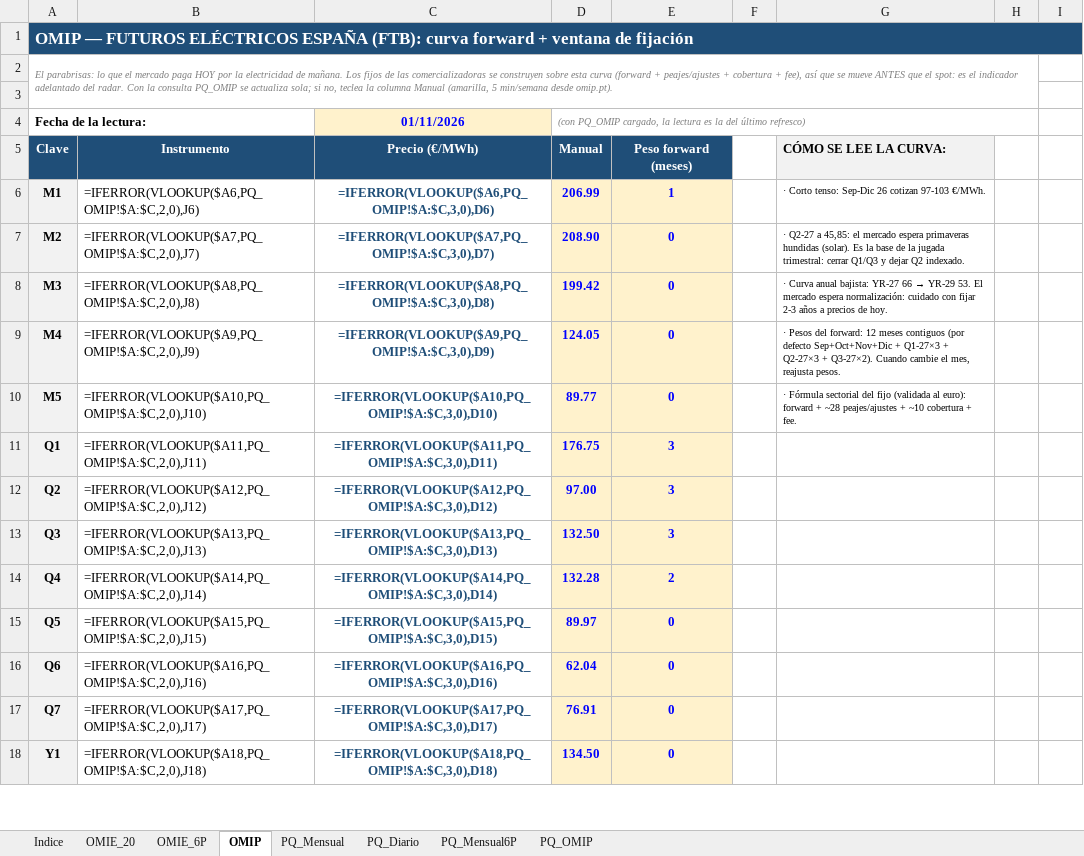
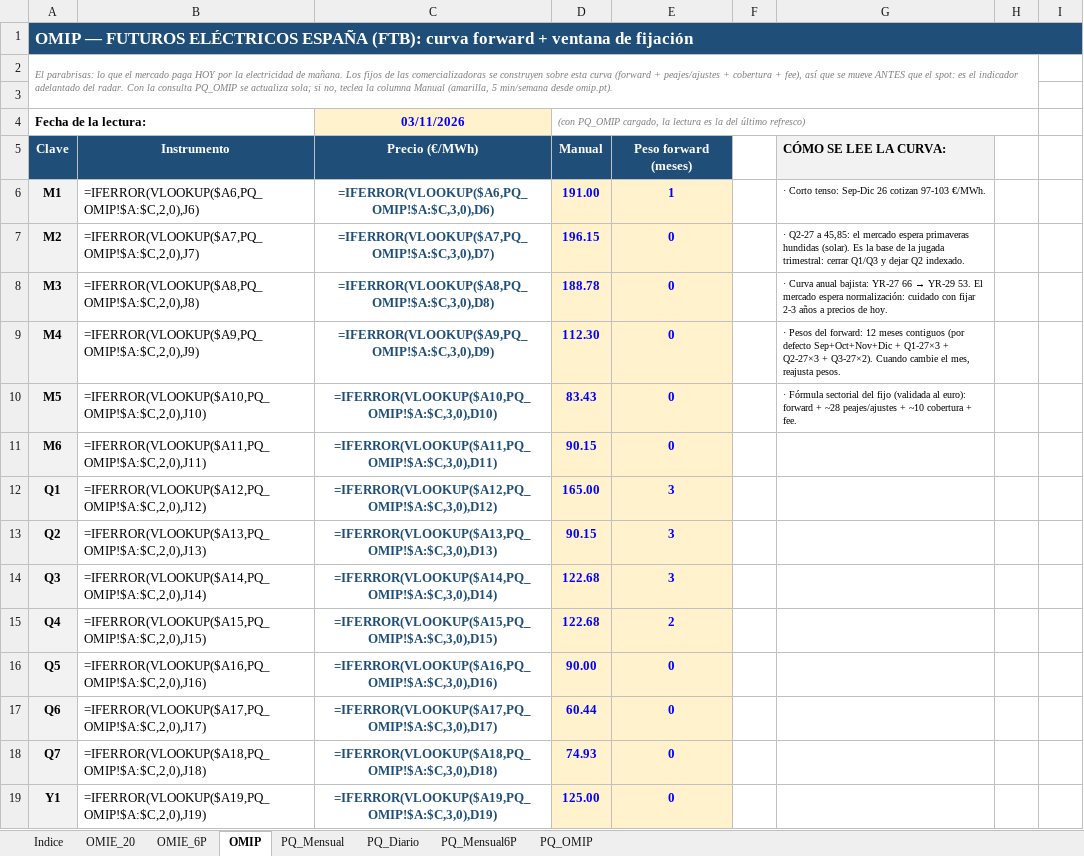
Before and after one commit to aczo-energia/aczo-radar, an Excel workbook: excel/ACZO_Radar_Mercados.xlsx, sheet OMIP, drawn as a sheet; only a part is shown; values as stored, in another font and other column widths than the file's, no borders; formulas without a stored value are shown as written; addresses are those after the commit; the diff covers the shown part only; the diff names each change by its address in the sheet, - before the commit and + after, or states it on an @@ line.

Commit message:
Radar: datos de 2026-11-03

```diff
--- a/excel/ACZO_Radar_Mercados.xlsx (sheet OMIP)
+++ b/excel/ACZO_Radar_Mercados.xlsx (sheet OMIP)
-C4: 01/11/2026
+C4: 03/11/2026
-D6: 206.99
+D6: 191.00
-D7: 208.90
+D7: 196.15
-D8: 199.42
+D8: 188.78
-D9: 124.05
+D9: 112.30
-D10: 89.77
+D10: 83.43
+row 11: M6 | =IFERROR(VLOOKUP($A11,PQ_OMIP!$A:$C,2,0),J11) | =IFERROR(VLOOKUP($A11,PQ_OMIP!$A:$C,3,0),D11) | 90.15 | 0
-B12: =IFERROR(VLOOKUP($A11,PQ_OMIP!$A:$C,2,0),J11)
+B12: =IFERROR(VLOOKUP($A12,PQ_OMIP!$A:$C,2,0),J12)
-C12 (03/11/2026): =IFERROR(VLOOKUP($A11,PQ_OMIP!$A:$C,3,0),D11)
+C12 (03/11/2026): =IFERROR(VLOOKUP($A12,PQ_OMIP!$A:$C,3,0),D12)
-D12: 176.75
+D12: 165.00
-B13: =IFERROR(VLOOKUP($A12,PQ_OMIP!$A:$C,2,0),J12)
+B13: =IFERROR(VLOOKUP($A13,PQ_OMIP!$A:$C,2,0),J13)
-C13 (03/11/2026): =IFERROR(VLOOKUP($A12,PQ_OMIP!$A:$C,3,0),D12)
+C13 (03/11/2026): =IFERROR(VLOOKUP($A13,PQ_OMIP!$A:$C,3,0),D13)
-D13: 97.00
+D13: 90.15
-B14: =IFERROR(VLOOKUP($A13,PQ_OMIP!$A:$C,2,0),J13)
+B14: =IFERROR(VLOOKUP($A14,PQ_OMIP!$A:$C,2,0),J14)
-C14 (03/11/2026): =IFERROR(VLOOKUP($A13,PQ_OMIP!$A:$C,3,0),D13)
+C14 (03/11/2026): =IFERROR(VLOOKUP($A14,PQ_OMIP!$A:$C,3,0),D14)
-D14: 132.50
+D14: 122.68
-B15: =IFERROR(VLOOKUP($A14,PQ_OMIP!$A:$C,2,0),J14)
+B15: =IFERROR(VLOOKUP($A15,PQ_OMIP!$A:$C,2,0),J15)
-C15 (03/11/2026): =IFERROR(VLOOKUP($A14,PQ_OMIP!$A:$C,3,0),D14)
+C15 (03/11/2026): =IFERROR(VLOOKUP($A15,PQ_OMIP!$A:$C,3,0),D15)
-D15: 132.28
+D15: 122.68
-B16: =IFERROR(VLOOKUP($A15,PQ_OMIP!$A:$C,2,0),J15)
+B16: =IFERROR(VLOOKUP($A16,PQ_OMIP!$A:$C,2,0),J16)
-C16 (03/11/2026): =IFERROR(VLOOKUP($A15,PQ_OMIP!$A:$C,3,0),D15)
+C16 (03/11/2026): =IFERROR(VLOOKUP($A16,PQ_OMIP!$A:$C,3,0),D16)
-D16: 89.97
+D16: 90.00
-B17: =IFERROR(VLOOKUP($A16,PQ_OMIP!$A:$C,2,0),J16)
+B17: =IFERROR(VLOOKUP($A17,PQ_OMIP!$A:$C,2,0),J17)
-C17 (03/11/2026): =IFERROR(VLOOKUP($A16,PQ_OMIP!$A:$C,3,0),D16)
+C17 (03/11/2026): =IFERROR(VLOOKUP($A17,PQ_OMIP!$A:$C,3,0),D17)
-D17: 62.04
+D17: 60.44
-B18: =IFERROR(VLOOKUP($A17,PQ_OMIP!$A:$C,2,0),J17)
+B18: =IFERROR(VLOOKUP($A18,PQ_OMIP!$A:$C,2,0),J18)
-C18 (03/11/2026): =IFERROR(VLOOKUP($A17,PQ_OMIP!$A:$C,3,0),D17)
+C18 (03/11/2026): =IFERROR(VLOOKUP($A18,PQ_OMIP!$A:$C,3,0),D18)
-D18: 76.91
+D18: 74.93
-B19: =IFERROR(VLOOKUP($A18,PQ_OMIP!$A:$C,2,0),J18)
+B19: =IFERROR(VLOOKUP($A19,PQ_OMIP!$A:$C,2,0),J19)
-C19 (03/11/2026): =IFERROR(VLOOKUP($A18,PQ_OMIP!$A:$C,3,0),D18)
+C19 (03/11/2026): =IFERROR(VLOOKUP($A19,PQ_OMIP!$A:$C,3,0),D19)
-D19: 134.50
+D19: 125.00
```
Also changed, not shown: 12 edited cells elsewhere in this sheet, sheet OMIE_20, hidden cells, excel/ACZO_Radar_Gas.xlsx, 17 other files.
